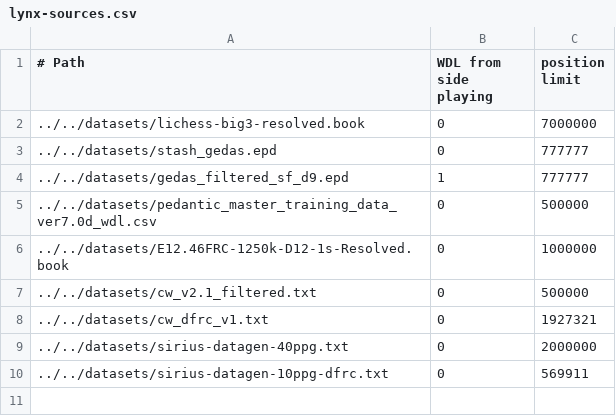
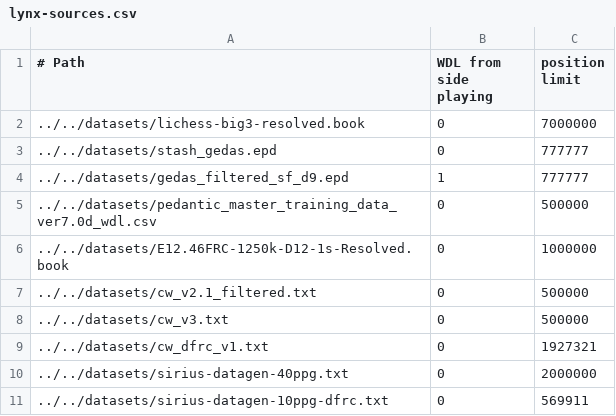
Before and after one commit to lynx-chess/texel-tuner, a CSV file: src/lynx-sources.csv, drawn as a sheet.

Commit message:
0.5M CW v3

```diff
--- a/src/lynx-sources.csv
+++ b/src/lynx-sources.csv
@@ -7,2 +7,3 @@
 ../../datasets/cw_v2.1_filtered.txt,0,500000
+../../datasets/cw_v3.txt,0,500000
 ../../datasets/cw_dfrc_v1.txt,0,1927321
```
